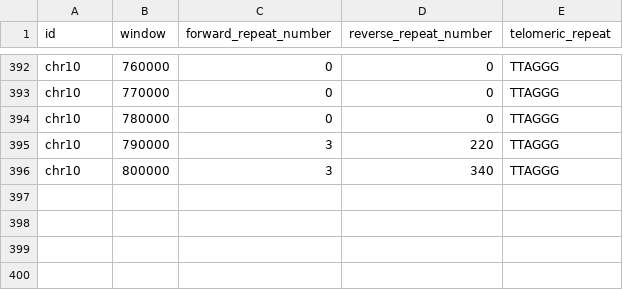
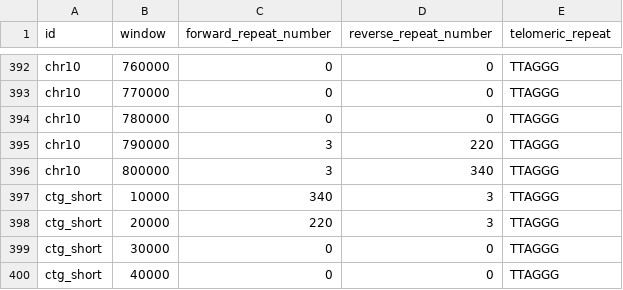
Before and after one commit to mtok-omu/teloviz, a TSV file: demo/demo_telomeric_repeat_windows.tsv, drawn as a sheet; only a part is shown, gaps mark what is left out; the diff names each change by its address in the sheet, - before the commit and + after, or states it on an @@ line.

Commit message:
feat: show the short-sequence warning on the figure, not just the report
A sequence shorter than 2x --call-dist has overlapping 5'/3' end regions, so
one physical telomere is counted for both ends and the sequence is called
capped at both. Until now only the HTML report flagged that; the PDF/PNG —
the artifact people actually look at — showed a plain "*".

- calling.py owns the rule: SHORT_FACTOR / is_short() plus a Call.short field
  (defaults False, so existing 6-arg construction keeps working) and
  Call.suffix, shared by the figure and the report.
- render.py draws the cap triangles and the sequence name in amber (#b8860b,
  the report's warning color) and labels the row "name (*)" — redundant
  encoding, so the warning survives grayscale print and color-vision
  deficiency.
- cli.py appends the amber legend to the note line only when a flagged row is
  actually in the figure. No new CLI option.
- report.py now reads Call.short instead of recomputing it from meta.

The figure flags only rows that are short AND have a call; the report keeps
flagging every short row. Deliberate: warning about a row with no verdict
tells a figure reader nothing to distrust.

demo/ gains a 40 kb ctg_short that trips the warning, and README documents it.

```diff
--- a/demo/demo_telomeric_repeat_windows.tsv
+++ b/demo/demo_telomeric_repeat_windows.tsv
+row 397: ctg_short | 10000 | 340 | 3 | TTAGGG
+row 398: ctg_short | 20000 | 220 | 3 | TTAGGG
+row 399: ctg_short | 30000 | 0 | 0 | TTAGGG
+row 400: ctg_short | 40000 | 0 | 0 | TTAGGG
```
Also changed, not shown: 10 other files.
